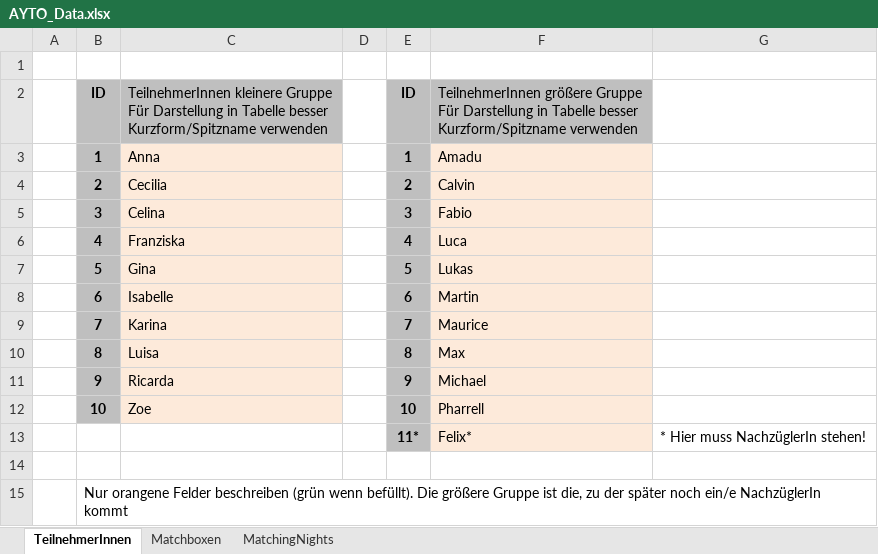
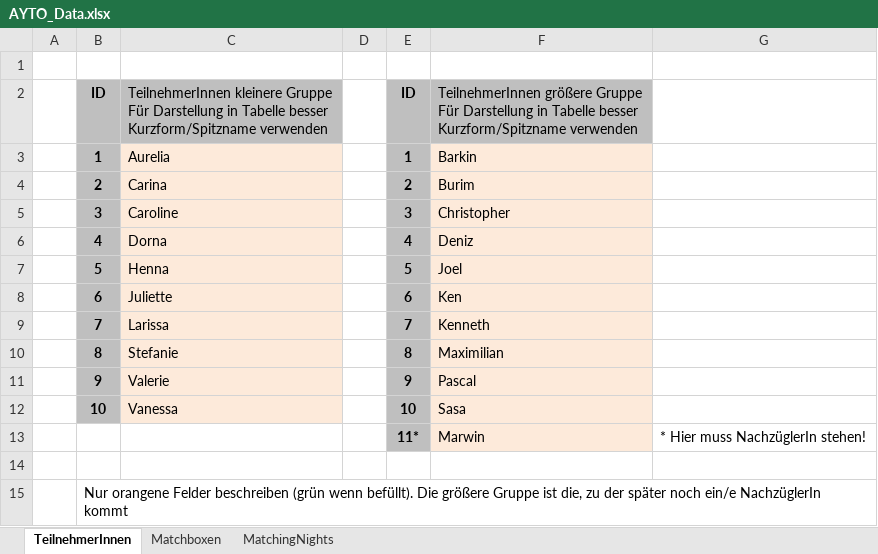
Before and after one commit to pheagan/AYTO-Berechnung, an Excel workbook: AYTO_Berechnung/AYTO_Data.xlsx, sheet TeilnehmerInnen, drawn as a sheet; values as stored, in another font and other column widths than the file's, no borders; conditional formats not drawn; the diff names each change by its address in the sheet, - before the commit and + after, or states it on an @@ line.

```diff
--- a/AYTO_Berechnung/AYTO_Data.xlsx (sheet TeilnehmerInnen)
+++ b/AYTO_Berechnung/AYTO_Data.xlsx (sheet TeilnehmerInnen)
-C3: Anna
+C3: Aurelia
-F3: Amadu
+F3: Barkin
-C4: Cecilia
+C4: Carina
-F4: Calvin
+F4: Burim
-C5: Celina
+C5: Caroline
-F5: Fabio
+F5: Christopher
-C6: Franziska
+C6: Dorna
-F6: Luca
+F6: Deniz
-C7: Gina
+C7: Henna
-F7: Lukas
+F7: Joel
-C8: Isabelle
+C8: Juliette
-F8: Martin
+F8: Ken
-C9: Karina
+C9: Larissa
-F9: Maurice
+F9: Kenneth
-C10: Luisa
+C10: Stefanie
-F10: Max
+F10: Maximilian
-C11: Ricarda
+C11: Valerie
-F11: Michael
+F11: Pascal
-C12: Zoe
+C12: Vanessa
-F12: Pharrell
+F12: Sasa
-F13: Felix*
+F13: Marwin
```
Also changed, not shown: sheet MatchingNights, sheet Matchboxen.
